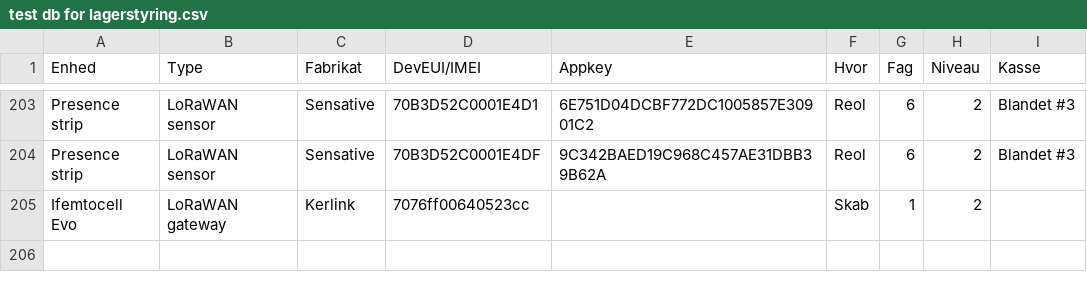
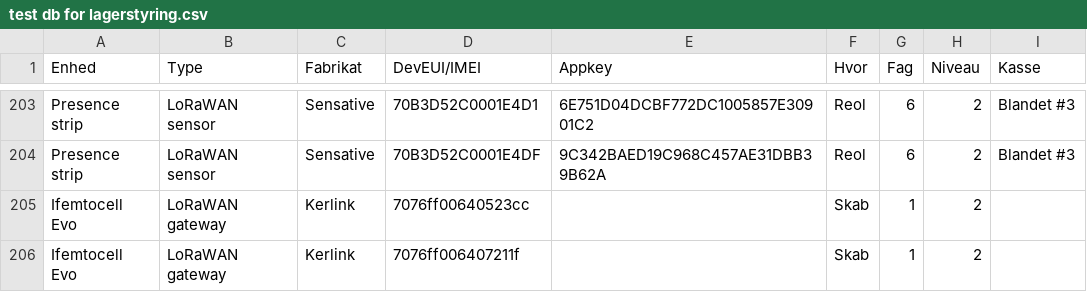
Before and after one commit to miniib/svg-files, a CSV file: test db for lagerstyring.csv, drawn as a sheet; only a part is shown, gaps mark what is left out.

Commit message:
Opdater lagerstyring CSV

```diff
--- a/test db for lagerstyring.csv
+++ b/test db for lagerstyring.csv
@@ -205 +205,2 @@ Presence strip;LoRaWAN sensor;Sensative;70B3D52C0001E4DF;9C342BAED19C968C457AE31
 Ifemtocell Evo;LoRaWAN gateway;Kerlink;7076ff00640523cc;;Skab;1;2;
+Ifemtocell Evo;LoRaWAN gateway;Kerlink;7076ff006407211f;;Skab;1;2;
```
